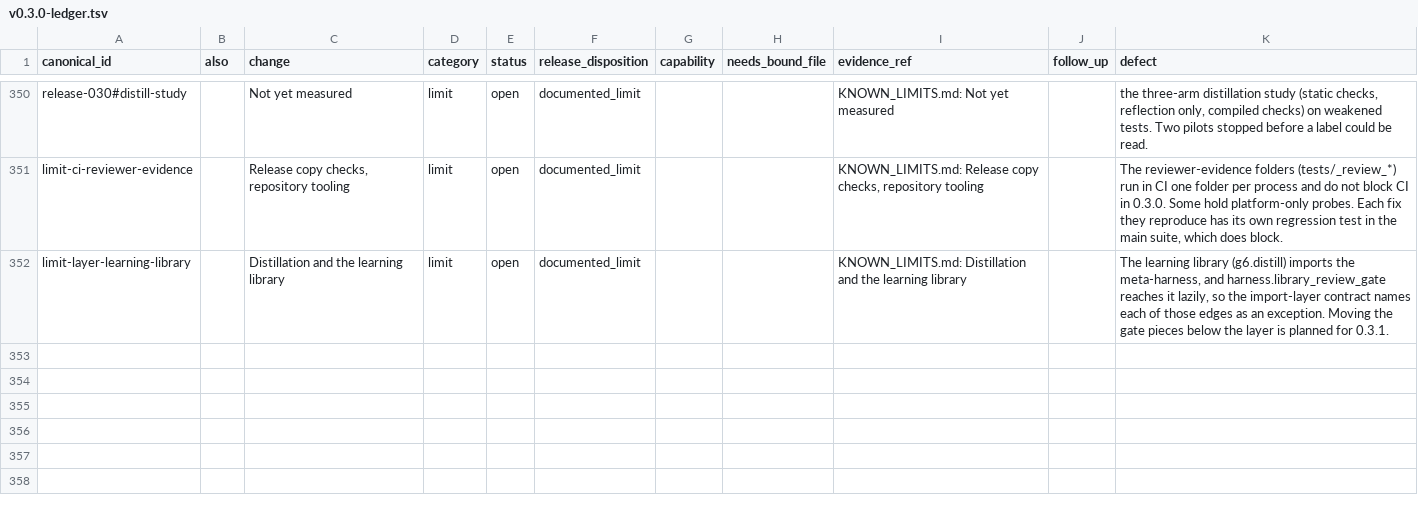
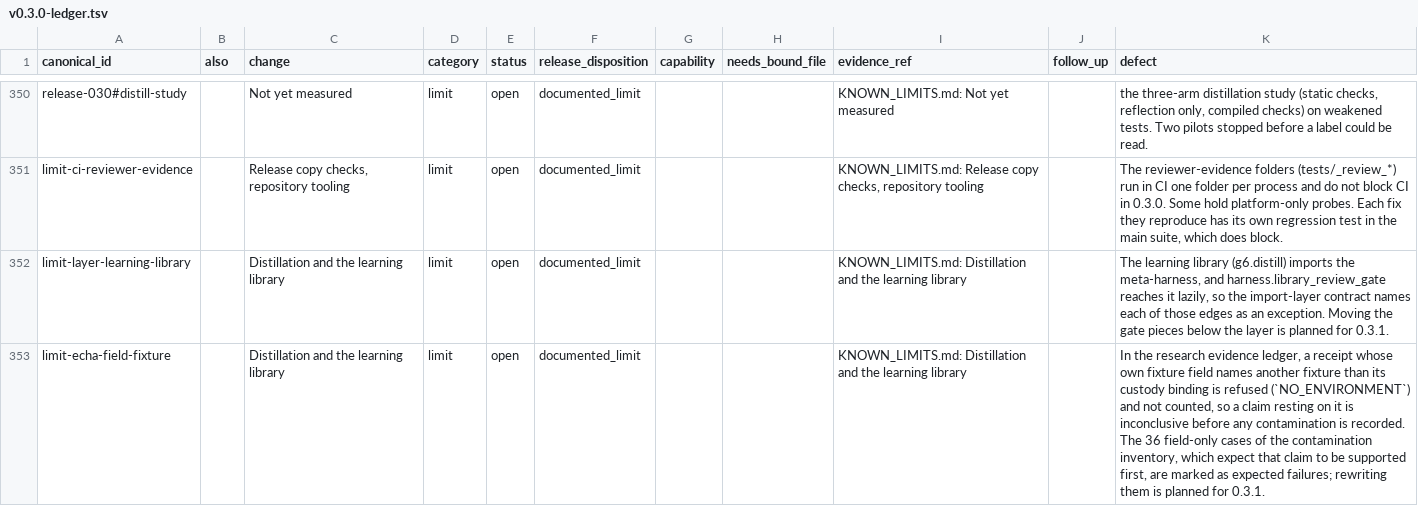
Before and after one commit to basicisabc1994/g6solver, a TSV file: docs/releases/v0.3.0-ledger.tsv, drawn as a sheet; only a part is shown, gaps mark what is left out; the diff names each change by its address in the sheet, - before the commit and + after, or states it on an @@ line.

```diff
--- a/docs/releases/v0.3.0-ledger.tsv
+++ b/docs/releases/v0.3.0-ledger.tsv
+row 353: limit-echa-field-fixture |  | Distillation and the learning library | limit | open | documented_limit |  |  | KNOWN_LIMITS.md: Distillation and the learning library |  | In the research evidence ledger, a receipt whose own fixture field names another fixture than its custody binding is refused (`NO_ENVIRONMENT`) and not counted, so a claim resting on it is inconclusive before any contamination is recorded. The 36 field-only cases of the contamination inventory, which expect that claim to be supported first, are marked as expected failures; rewriting them is planned for 0.3.1.
```
Also changed, not shown: 2 other files.
